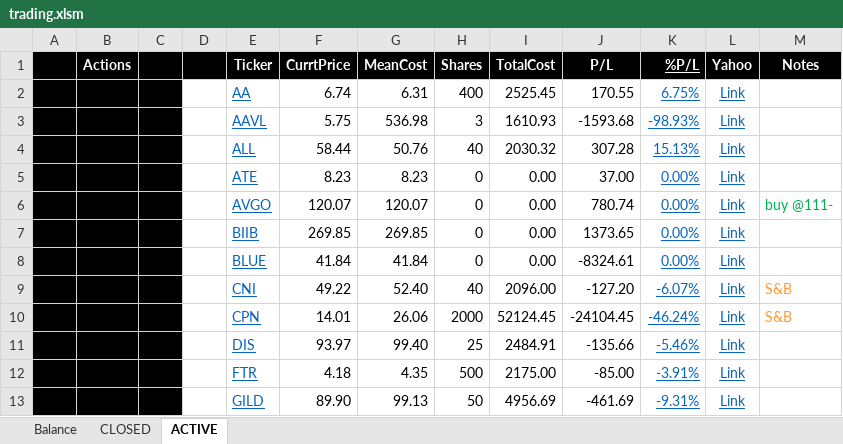
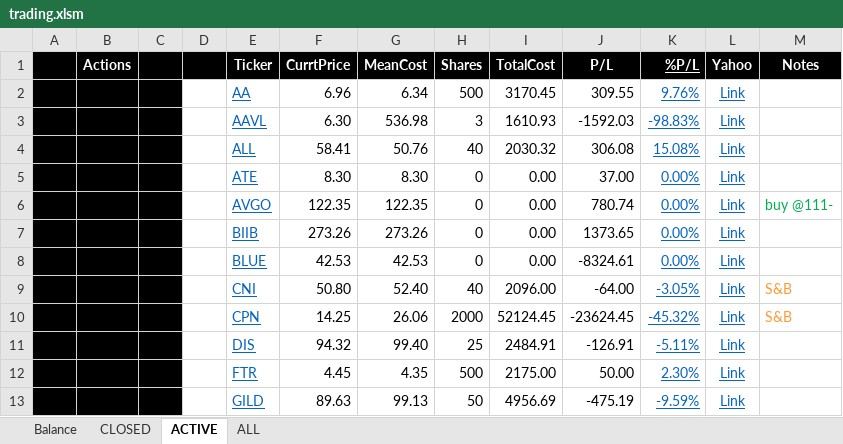
Before and after one commit to minqiang/GP, an Excel workbook: trading.xlsm, sheet ACTIVE, drawn as a sheet; only a part is shown; values as stored, in another font and other column widths than the file's, no borders; charts and pictures and conditional formats not drawn; removed rows and columns are numbered as before the commit, all else as after; the diff covers the shown part only; the diff names each change by its address in the sheet, - before the commit and + after, or states it on an @@ line.

```diff
--- a/trading.xlsm (sheet ACTIVE)
+++ b/trading.xlsm (sheet ACTIVE)
@@ sheet tab unhidden: ALL @@
-row 2:  |  |  |  | AA | 6.74 | 6.31 | 400 | 2525.45 | 170.55 | 6.75% | Link
+row 2:  |  |  |  | AA | 6.96 | 6.34 | 500 | 3170.45 | 309.55 | 9.76% | Link
-F3 (CurrtPrice): 5.75
+F3 (CurrtPrice): 6.30
-J3 (P/L): -1593.68
+J3 (P/L): -1592.03
-K3 (%P/L): -98.93%
+K3 (%P/L): -98.83%
-F4 (CurrtPrice): 58.44
+F4 (CurrtPrice): 58.41
-J4 (P/L): 307.28
+J4 (P/L): 306.08
-K4 (%P/L): 15.13%
+K4 (%P/L): 15.08%
-F5 (CurrtPrice): 8.23
+F5 (CurrtPrice): 8.30
-G5 (MeanCost): 8.23
+G5 (MeanCost): 8.30
-F6 (CurrtPrice): 120.07
+F6 (CurrtPrice): 122.35
-G6 (MeanCost): 120.07
+G6 (MeanCost): 122.35
-F7 (CurrtPrice): 269.85
+F7 (CurrtPrice): 273.26
-G7 (MeanCost): 269.85
+G7 (MeanCost): 273.26
-F8 (CurrtPrice): 41.84
+F8 (CurrtPrice): 42.53
-G8 (MeanCost): 41.84
+G8 (MeanCost): 42.53
-F9 (CurrtPrice): 49.22
+F9 (CurrtPrice): 50.80
-J9 (P/L): -127.20
+J9 (P/L): -64.00
-K9 (%P/L): -6.07%
+K9 (%P/L): -3.05%
-F10 (CurrtPrice): 14.01
+F10 (CurrtPrice): 14.25
-J10 (P/L): -24104.45
+J10 (P/L): -23624.45
-K10 (%P/L): -46.24%
+K10 (%P/L): -45.32%
-F11 (CurrtPrice): 93.97
+F11 (CurrtPrice): 94.32
-J11 (P/L): -135.66
+J11 (P/L): -126.91
-K11 (%P/L): -5.46%
+K11 (%P/L): -5.11%
-F12 (CurrtPrice): 4.18
+F12 (CurrtPrice): 4.45
-J12 (P/L): -85.00
+J12 (P/L): 50.00
-K12 (%P/L): -3.91%
+K12 (%P/L): 2.30%
-F13 (CurrtPrice): 89.90
+F13 (CurrtPrice): 89.63
-J13 (P/L): -461.69
+J13 (P/L): -475.19
-K13 (%P/L): -9.31%
+K13 (%P/L): -9.59%
```
Also changed, not shown: 58 edited cells elsewhere in this sheet, sheet Balance, sheet CLOSED, charts or pictures.
